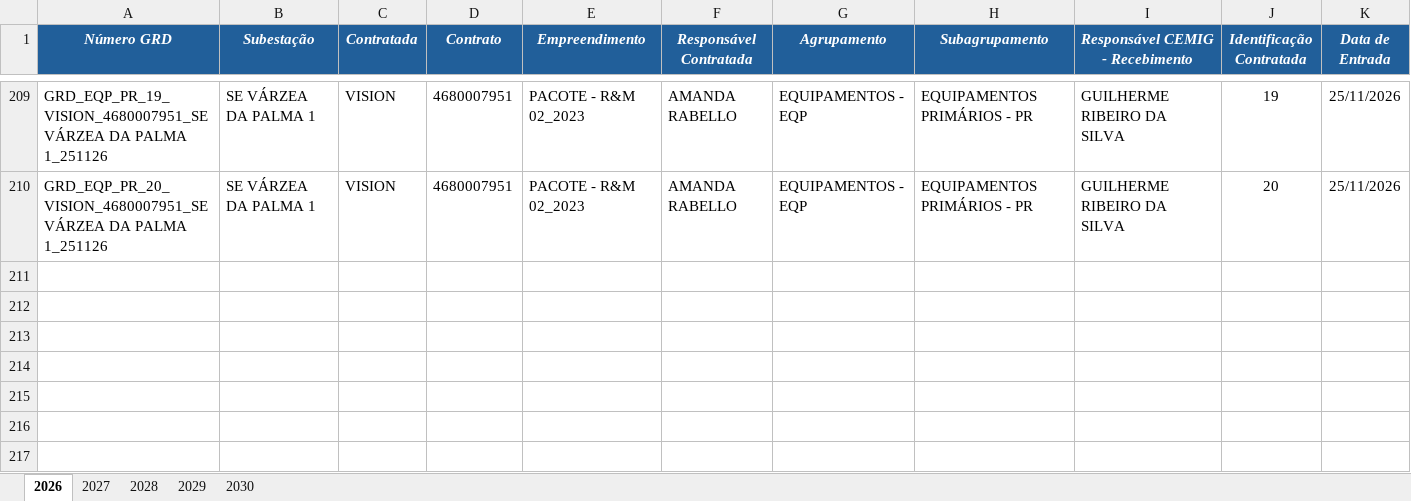
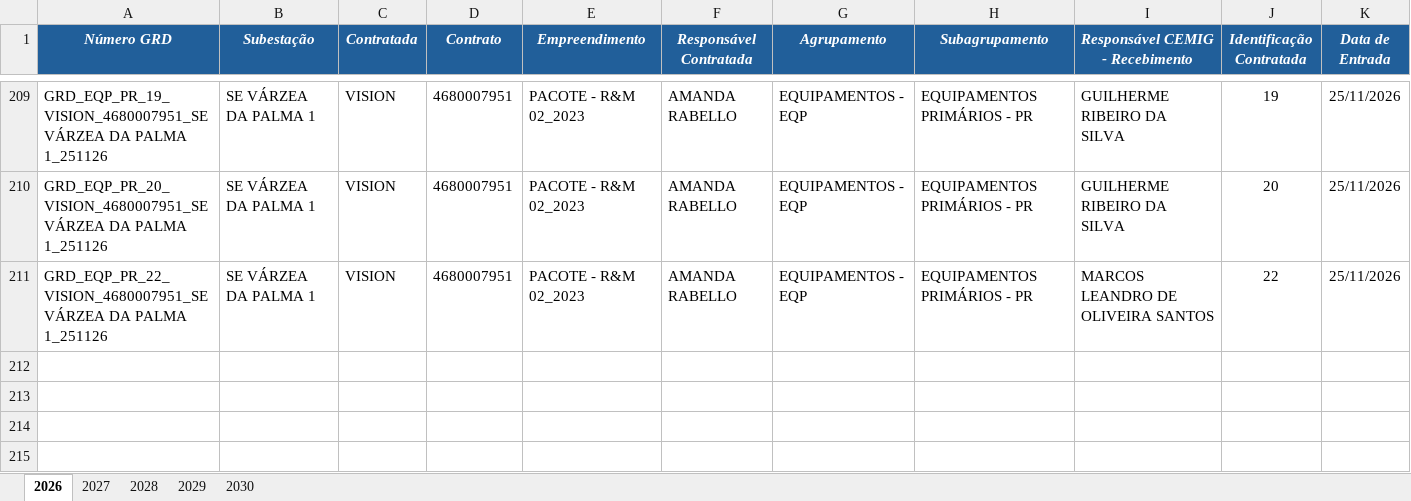
Before and after one commit to kildarymp-creator/GRD---EI-ET, an Excel workbook: BASE DE DADOS GRDs CADASTRADAS.xlsx, sheet 2026, drawn as a sheet; only a part is shown, gaps mark what is left out; the shorter side is filled out with more unchanged rows; values as stored, in another font and other column widths than the file's, no borders; conditional formats not drawn; removed rows and columns are numbered as before the commit, all else as after; rows hold the shown columns only; the diff names each change by its address in the sheet, - before the commit and + after, or states it on an @@ line.

Commit message:
Atualização automática da base

```diff
--- a/BASE DE DADOS GRDs CADASTRADAS.xlsx (sheet 2026)
+++ b/BASE DE DADOS GRDs CADASTRADAS.xlsx (sheet 2026)
-row 211: (empty)
+row 211: GRD_EQP_PR_22_VISION_4680007951_SE VÁRZEA DA PALMA 1_251126 | SE VÁRZEA DA PALMA 1 | VISION | 4680007951 | PACOTE - R&M 02_2023 | AMANDA RABELLO | EQUIPAMENTOS - EQP | EQUIPAMENTOS PRIMÁRIOS - PR | MARCOS LEANDRO DE OLIVEIRA SANTOS | 22 | 25/11/2026
```
